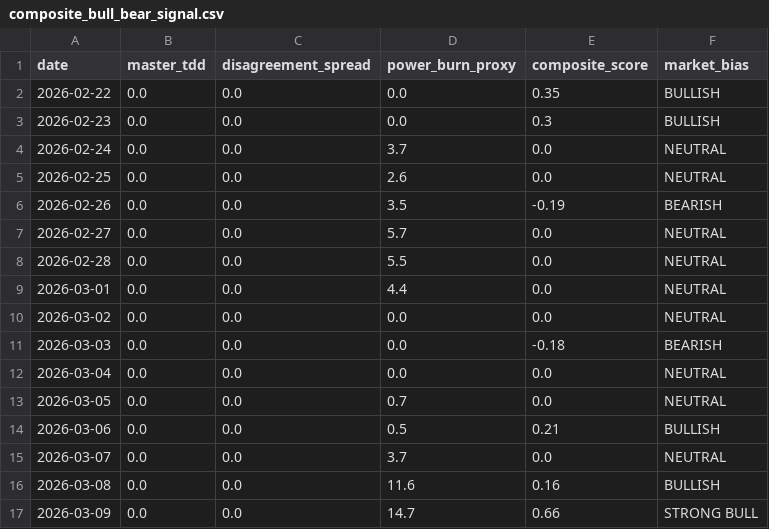
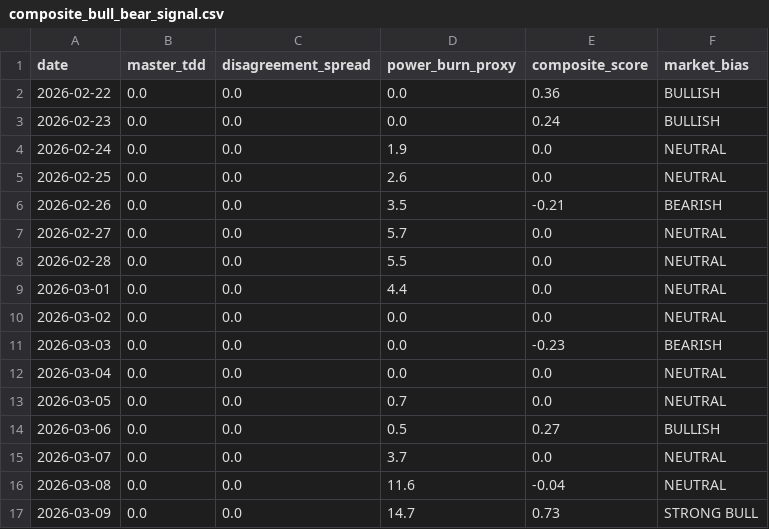
Before and after one commit to yieldchaser/weather-dd-tracker, a CSV file: outputs/composite_bull_bear_signal.csv, drawn as a sheet.

```diff
--- a/outputs/composite_bull_bear_signal.csv
+++ b/outputs/composite_bull_bear_signal.csv
@@ -1,7 +1,7 @@
 date,master_tdd,disagreement_spread,power_burn_proxy,composite_score,market_bias
-2026-02-22,0.0,0.0,0.0,0.35,BULLISH
-2026-02-23,0.0,0.0,0.0,0.3,BULLISH
-2026-02-24,0.0,0.0,3.7,0.0,NEUTRAL
+2026-02-22,0.0,0.0,0.0,0.36,BULLISH
+2026-02-23,0.0,0.0,0.0,0.24,BULLISH
+2026-02-24,0.0,0.0,1.9,0.0,NEUTRAL
 2026-02-25,0.0,0.0,2.6,0.0,NEUTRAL
-2026-02-26,0.0,0.0,3.5,-0.19,BEARISH
+2026-02-26,0.0,0.0,3.5,-0.21,BEARISH
 2026-02-27,0.0,0.0,5.7,0.0,NEUTRAL
@@ -10,8 +10,8 @@ date,master_tdd,disagreement_spread,power_burn_proxy,composite_score,market_bias
 2026-03-02,0.0,0.0,0.0,0.0,NEUTRAL
-2026-03-03,0.0,0.0,0.0,-0.18,BEARISH
+2026-03-03,0.0,0.0,0.0,-0.23,BEARISH
 2026-03-04,0.0,0.0,0.0,0.0,NEUTRAL
 2026-03-05,0.0,0.0,0.7,0.0,NEUTRAL
-2026-03-06,0.0,0.0,0.5,0.21,BULLISH
+2026-03-06,0.0,0.0,0.5,0.27,BULLISH
 2026-03-07,0.0,0.0,3.7,0.0,NEUTRAL
-2026-03-08,0.0,0.0,11.6,0.16,BULLISH
-2026-03-09,0.0,0.0,14.7,0.66,STRONG BULL
+2026-03-08,0.0,0.0,11.6,-0.04,NEUTRAL
+2026-03-09,0.0,0.0,14.7,0.73,STRONG BULL
```
Also changed, not shown: outputs/power_burn_cdd_proxy.csv, outputs/run_delta.csv, 11 other files.
